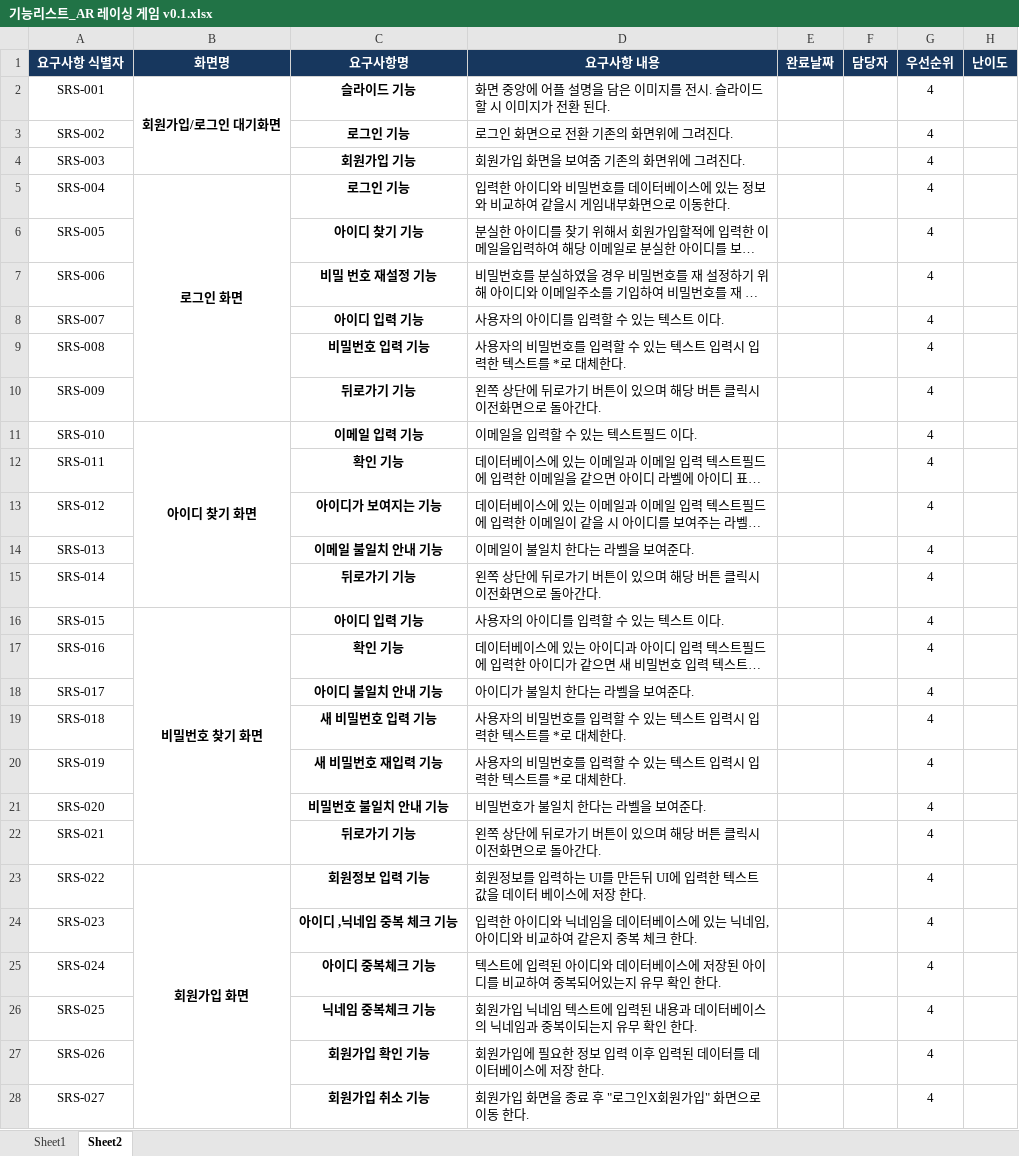
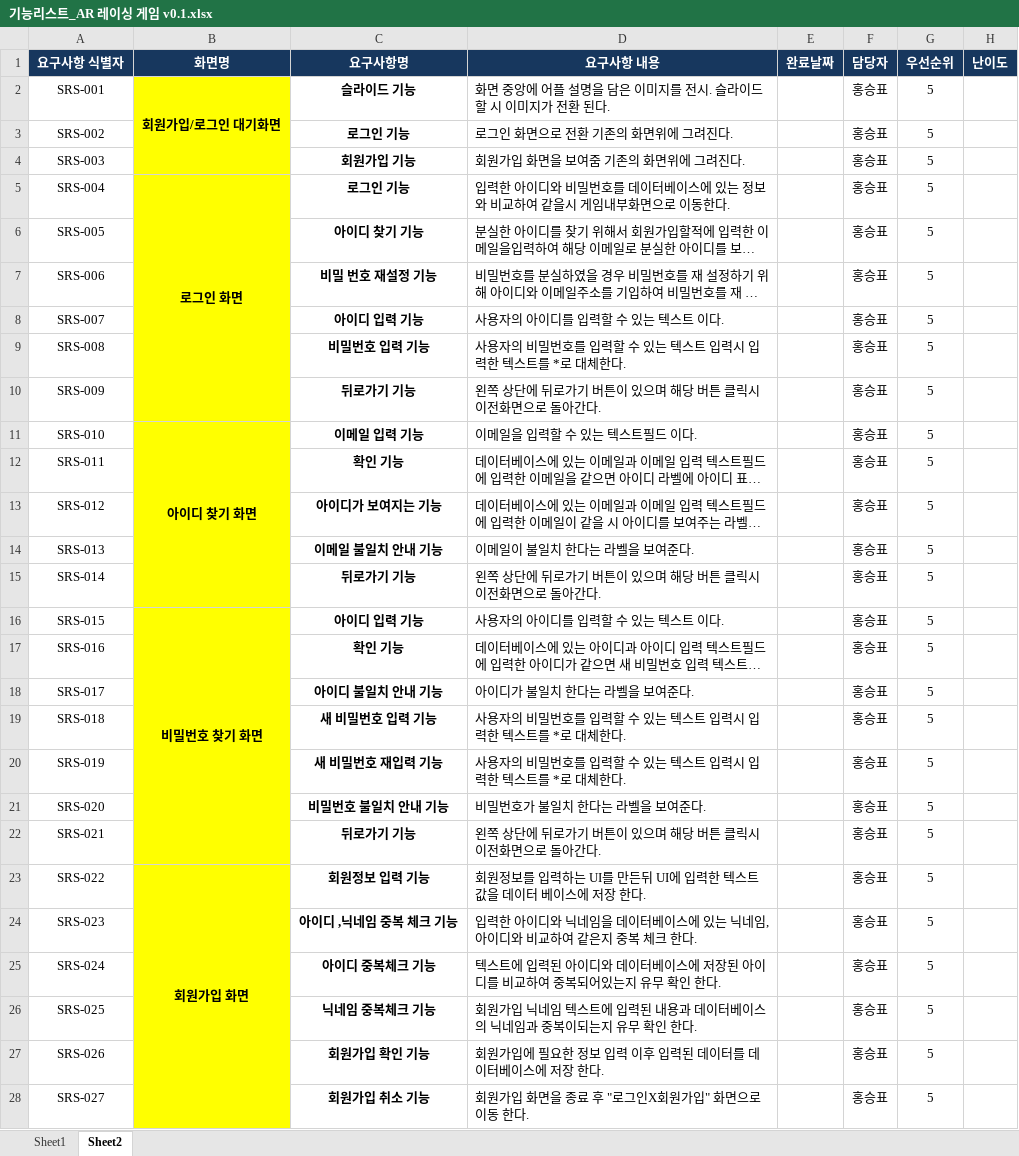
Before and after one commit to kindkmj/BitCamp_AR, an Excel workbook: 설계및정의서/기능리스트_AR 레이싱 게임 v0.1.xlsx, sheet Sheet2, drawn as a sheet; only a part is shown; long unchanged cells end in …; values as stored, in another font and other column widths than the file's, no borders; the diff covers the shown part only; the diff names each change by its address in the sheet, - before the commit and + after, or states it on an @@ line.

Commit message:
Update 기능리스트_AR 레이싱 게임 v0.1.xlsx

```diff
--- a/설계및정의서/기능리스트_AR 레이싱 게임 v0.1.xlsx (sheet Sheet2)
+++ b/설계및정의서/기능리스트_AR 레이싱 게임 v0.1.xlsx (sheet Sheet2)
-B2:B28 fill: none
+B2:B28 fill: #FFFF00
-F2:F28 (담당자): (empty)
+F2:F28 (담당자): 홍승표
-G2:G28 (우선순위): 4
+G2:G28 (우선순위): 5
```
Also changed, not shown: 9 added rows, 1 removed row, 130 edited cells and cell formats elsewhere in this sheet.
